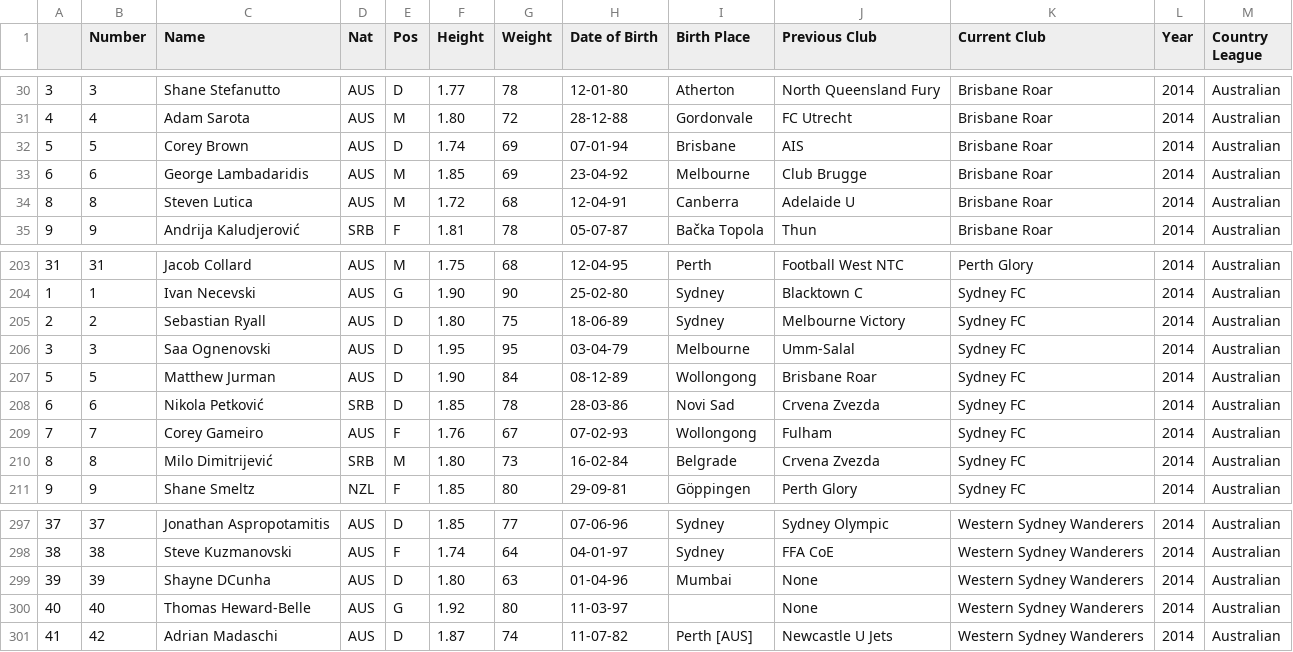
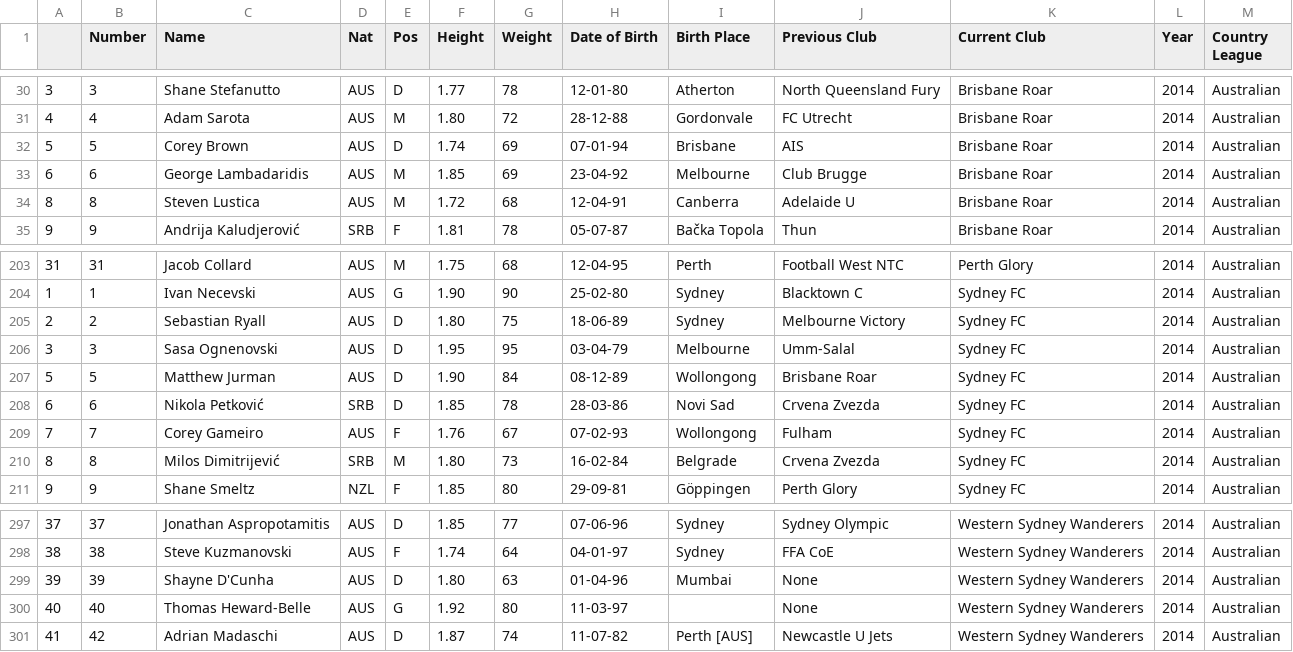
Before and after one commit to jeremydroberts/Soccer-Transfers, a CSV file: csv/australia/australia_1415.csv, drawn as a sheet; only a part is shown, gaps mark what is left out; the diff names each change by its address in the sheet, - before the commit and + after, or states it on an @@ line.

Commit message:
cleaned data

```diff
--- a/csv/australia/australia_1415.csv
+++ b/csv/australia/australia_1415.csv
-C34 (Name): Steven Lutica
+C34 (Name): Steven Lustica
-C206 (Name): Saa Ognenovski
+C206 (Name): Sasa Ognenovski
-C210 (Name): Milo Dimitrijević
+C210 (Name): Milos Dimitrijević
-C299 (Name): Shayne DCunha
+C299 (Name): Shayne D'Cunha
```
